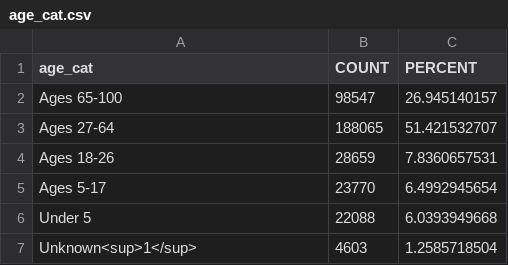
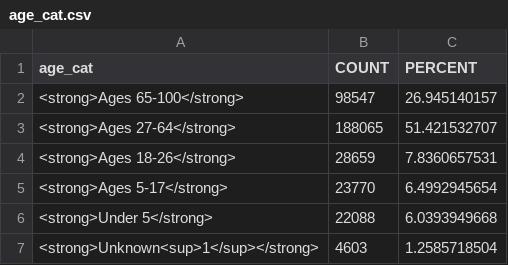
Before and after one commit to elliott-fisher/datawrapper, a CSV file: age_cat.csv, drawn as a sheet.

```diff
--- a/age_cat.csv
+++ b/age_cat.csv
@@ -1,7 +1,7 @@
 age_cat,COUNT,PERCENT
-Ages 65-100,98547,26.945140157
-Ages 27-64,188065,51.421532707
-Ages 18-26,28659,7.8360657531
-Ages 5-17,23770,6.4992945654
-Under 5,22088,6.0393949668
-Unknown<sup>1</sup>,4603,1.2585718504
+<strong>Ages 65-100</strong>,98547,26.945140157
+<strong>Ages 27-64</strong>,188065,51.421532707
+<strong>Ages 18-26</strong>,28659,7.8360657531
+<strong>Ages 5-17</strong>,23770,6.4992945654
+<strong>Under 5</strong>,22088,6.0393949668
+<strong>Unknown<sup>1</sup></strong>,4603,1.2585718504
```
Also changed, not shown: age18_populations.csv, ethnicity_populations.csv, 7 other files.
